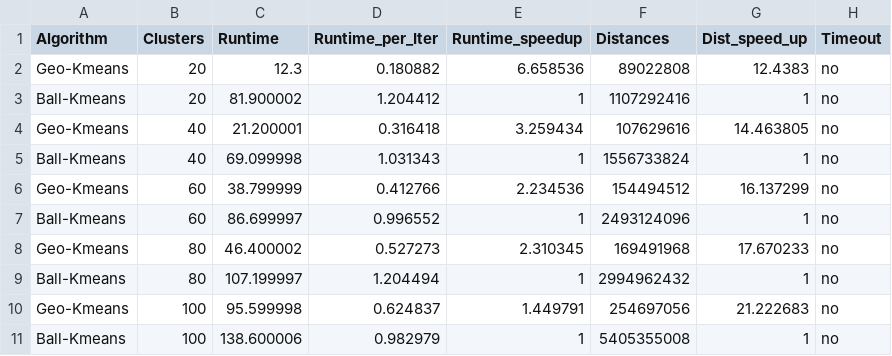
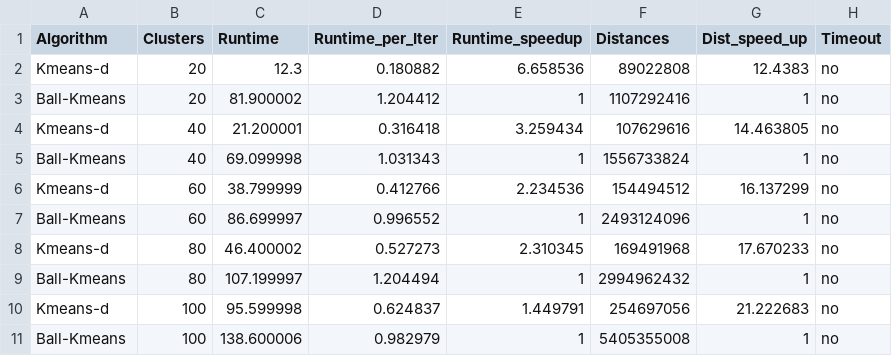
Before and after one commit to parichit/Data_Centric_KMeans, a CSV file: results_synthetic_data/benchmark_clus_avg_runs.csv, drawn as a sheet.

```diff
--- a/results_synthetic_data/benchmark_clus_avg_runs.csv
+++ b/results_synthetic_data/benchmark_clus_avg_runs.csv
@@ -1,11 +1,11 @@
 Algorithm,Clusters,Runtime,Runtime_per_Iter,Runtime_speedup,Distances,Dist_speed_up,Timeout
-Geo-Kmeans,20,12.3,0.180882,6.658536,89022808,12.4383,no
+Kmeans-d,20,12.3,0.180882,6.658536,89022808,12.4383,no
 Ball-Kmeans,20,81.900002,1.204412,1,1107292416,1,no
-Geo-Kmeans,40,21.200001,0.316418,3.259434,107629616,14.463805,no
+Kmeans-d,40,21.200001,0.316418,3.259434,107629616,14.463805,no
 Ball-Kmeans,40,69.099998,1.031343,1,1556733824,1,no
-Geo-Kmeans,60,38.799999,0.412766,2.234536,154494512,16.137299,no
+Kmeans-d,60,38.799999,0.412766,2.234536,154494512,16.137299,no
 Ball-Kmeans,60,86.699997,0.996552,1,2493124096,1,no
-Geo-Kmeans,80,46.400002,0.527273,2.310345,169491968,17.670233,no
+Kmeans-d,80,46.400002,0.527273,2.310345,169491968,17.670233,no
 Ball-Kmeans,80,107.199997,1.204494,1,2994962432,1,no
-Geo-Kmeans,100,95.599998,0.624837,1.449791,254697056,21.222683,no
+Kmeans-d,100,95.599998,0.624837,1.449791,254697056,21.222683,no
 Ball-Kmeans,100,138.600006,0.982979,1,5405355008,1,no
```
Also changed, not shown: results_ablation/ablation_with_vec_avg.csv, results_ablation/ablation_without_vec_avg.csv, 4 other files.
